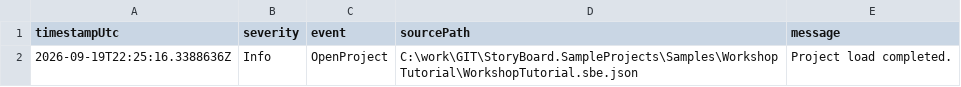
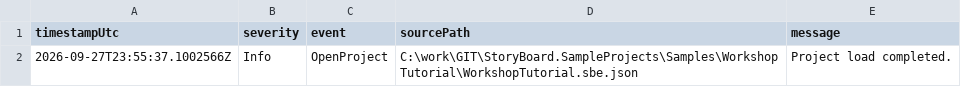
Before and after one commit to jojo-d-little/StoryBoard.SampleProjects, a CSV file: Samples/WorkshopTutorial/WorkshopTutorial.designer-load-diagnostics.csv, drawn as a sheet.

```diff
--- a/Samples/WorkshopTutorial/WorkshopTutorial.designer-load-diagnostics.csv
+++ b/Samples/WorkshopTutorial/WorkshopTutorial.designer-load-diagnostics.csv
@@ -1,2 +1,2 @@
 timestampUtc,severity,event,sourcePath,message
-"2026-09-19T22:25:16.3388636Z","Info","OpenProject","C:\work\GIT\StoryBoard.SampleProjects\Samples\WorkshopTutorial\WorkshopTutorial.sbe.json","Project load completed."
+"2026-09-27T23:55:37.1002566Z","Info","OpenProject","C:\work\GIT\StoryBoard.SampleProjects\Samples\WorkshopTutorial\WorkshopTutorial.sbe.json","Project load completed."
```
Also changed, not shown: 58 other files.
